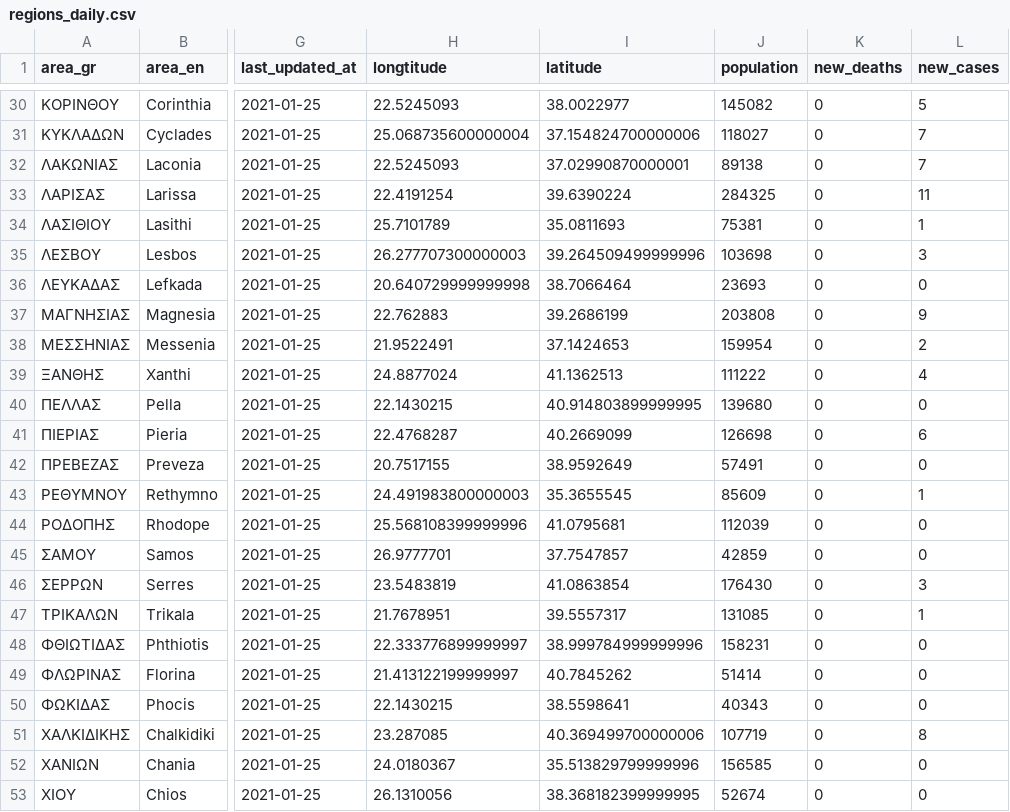
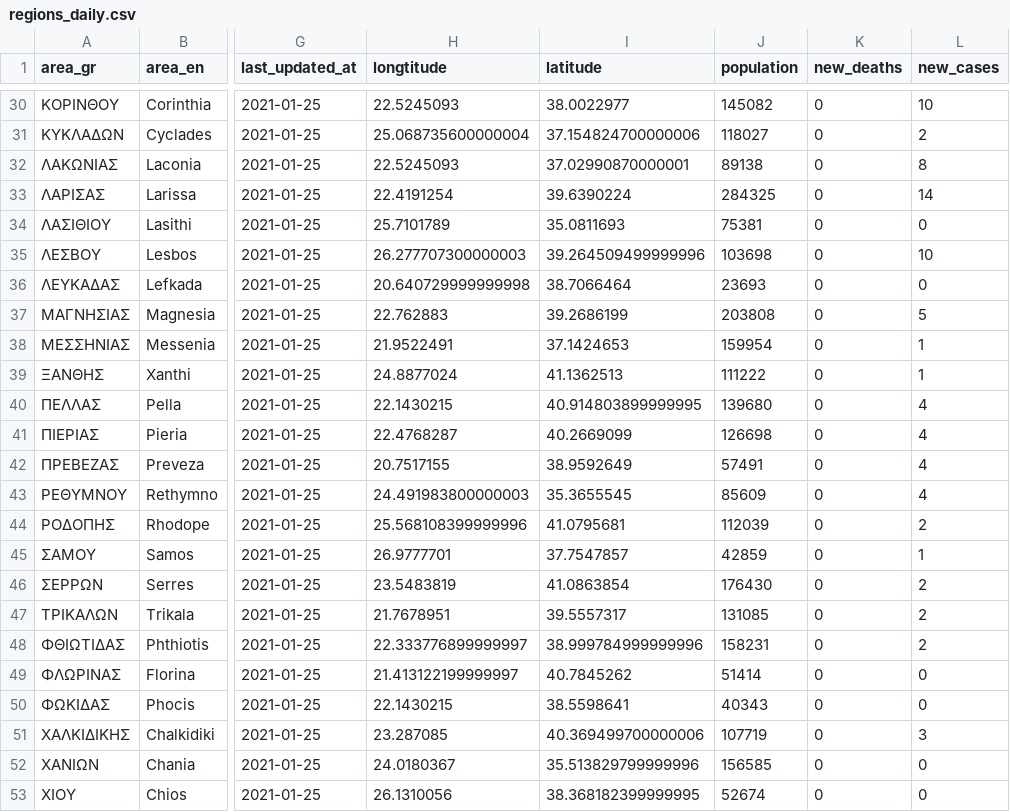
Before and after one commit to Covid-19-Response-Greece/covid19-data-greece, a CSV file: data/greece/iMEdD-Lab/regions_daily.csv, drawn as a sheet; only a part is shown, gaps mark what is left out; the diff covers the shown part only; the diff names each change by its address in the sheet, - before the commit and + after, or states it on an @@ line.

```diff
--- a/data/greece/iMEdD-Lab/regions_daily.csv
+++ b/data/greece/iMEdD-Lab/regions_daily.csv
-L30 (new_cases): 5
+L30 (new_cases): 10
-L31 (new_cases): 7
+L31 (new_cases): 2
-L32 (new_cases): 7
+L32 (new_cases): 8
-L33 (new_cases): 11
+L33 (new_cases): 14
-L34 (new_cases): 1
+L34 (new_cases): 0
-L35 (new_cases): 3
+L35 (new_cases): 10
-L37 (new_cases): 9
+L37 (new_cases): 5
-L38 (new_cases): 2
+L38 (new_cases): 1
-L39 (new_cases): 4
+L39 (new_cases): 1
-L40 (new_cases): 0
+L40 (new_cases): 4
-L41 (new_cases): 6
+L41 (new_cases): 4
-L42 (new_cases): 0
+L42 (new_cases): 4
-L43 (new_cases): 1
+L43 (new_cases): 4
-L44 (new_cases): 0
+L44 (new_cases): 2
-L45 (new_cases): 0
+L45 (new_cases): 1
-L46 (new_cases): 3
+L46 (new_cases): 2
-L47 (new_cases): 1
+L47 (new_cases): 2
-L48 (new_cases): 0
+L48 (new_cases): 2
-L51 (new_cases): 8
+L51 (new_cases): 3
```
Also changed, not shown: 17 edited cells elsewhere in this file, data/greece/iMEdD-Lab/regions_history_cases.csv, data/greece/iMEdD-Lab/regions_history_deaths.csv.
